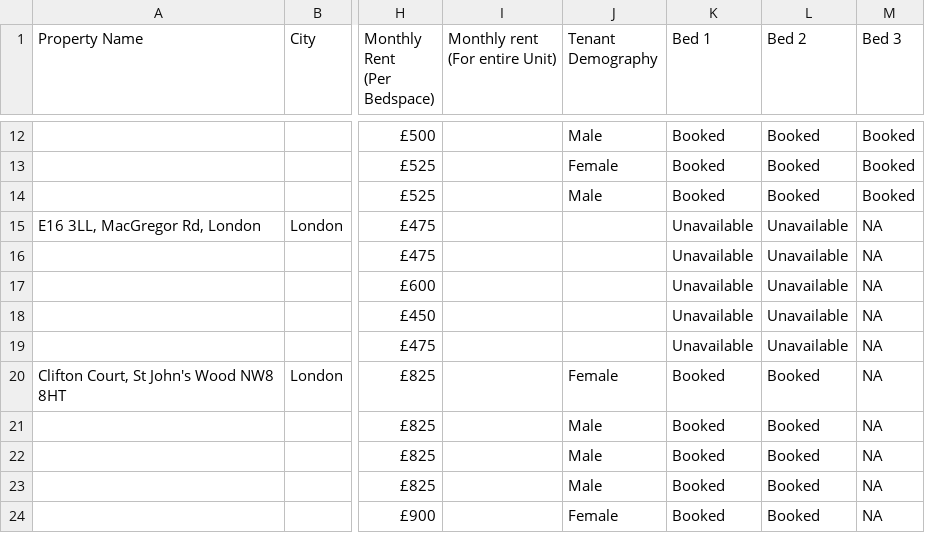
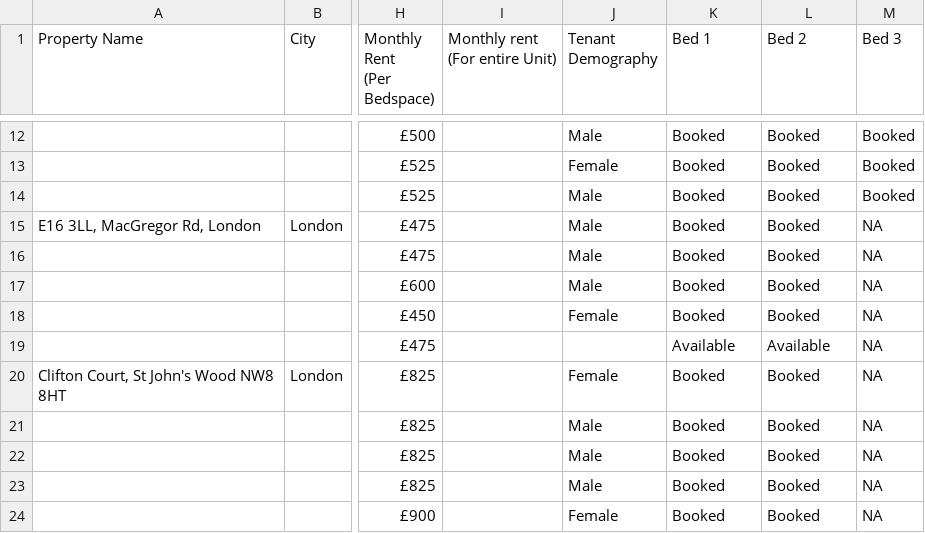
Before and after one commit to shayshankr/acomodo-map, a CSV file: data/portfolio-london.csv, drawn as a sheet; only a part is shown, gaps mark what is left out; the diff names each change by its address in the sheet, - before the commit and + after, or states it on an @@ line.

```diff
--- a/data/portfolio-london.csv
+++ b/data/portfolio-london.csv
-J15:J17 (Tenant Demography): (empty)
+J15:J17 (Tenant Demography): Male
-K15:K18 (Bed 1): Unavailable
+K15:K18 (Bed 1): Booked
-L15:L18 (Bed 2): Unavailable
+L15:L18 (Bed 2): Booked
-J18 (Tenant Demography): (empty)
+J18 (Tenant Demography): Female
-K19 (Bed 1): Unavailable
+K19 (Bed 1): Available
-L19 (Bed 2): Unavailable
+L19 (Bed 2): Available
```
Also changed, not shown: 1 other file.
